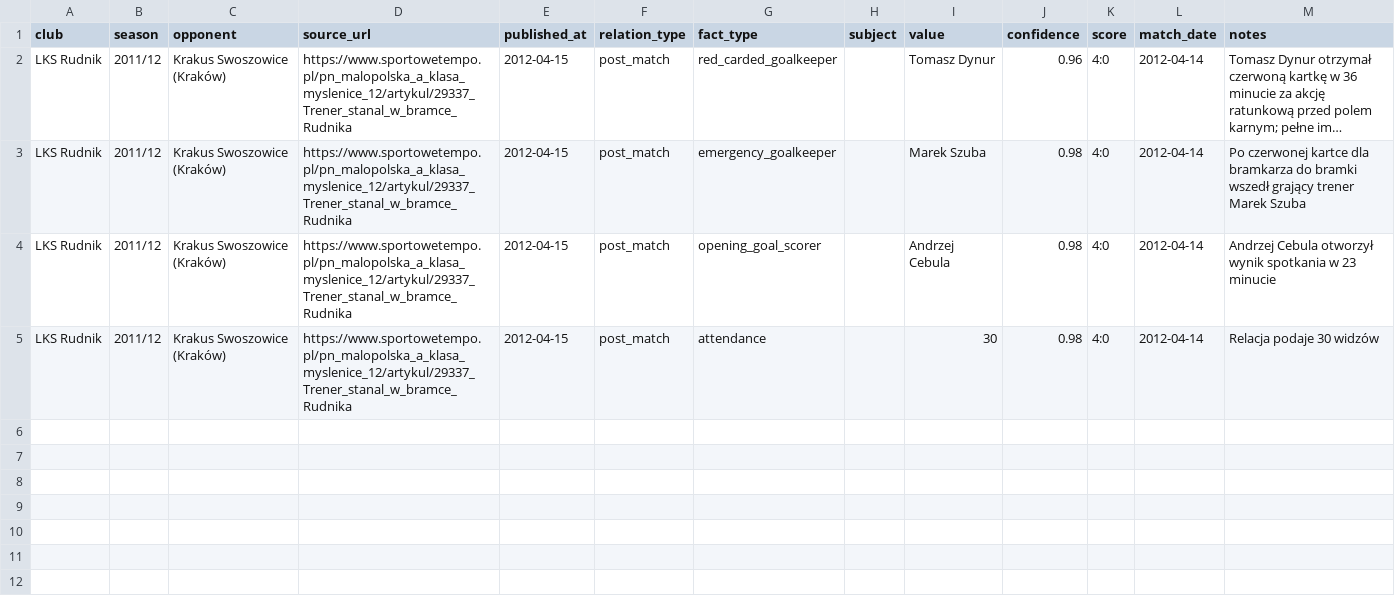
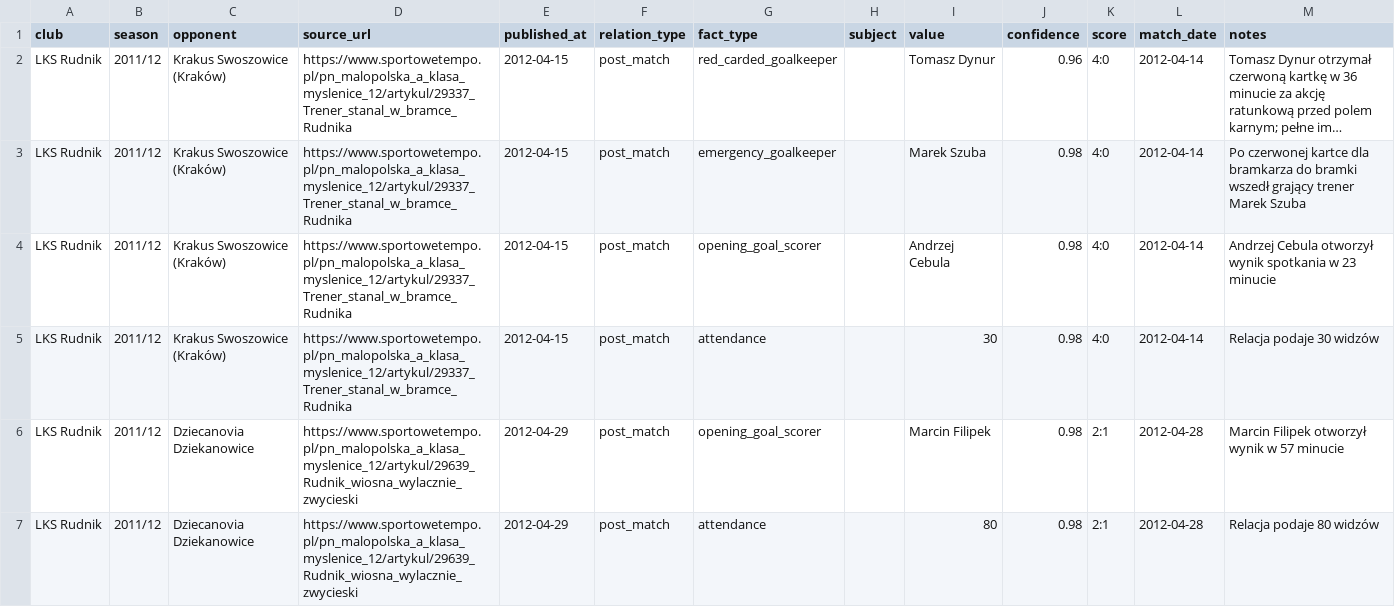
Before and after one commit to kri1oof/myslenice-a-klasa-quiz, a CSV file: data/reference/match_context_seed_2011_12_sportowetempo.csv, drawn as a sheet; long unchanged cells end in ….

Commit message:
Add Rudnik Dziecanovia 2011/12 context

```diff
--- a/data/reference/match_context_seed_2011_12_sportowetempo.csv
+++ b/data/reference/match_context_seed_2011_12_sportowetempo.csv
@@ -5 +5,3 @@ LKS Rudnik,2011/12,Krakus Swoszowice (Kraków),https://www.sportowetempo.pl/pn_m
 LKS Rudnik,2011/12,Krakus Swoszowice (Kraków),https://www.sportowetempo.pl/pn_malopolska_a_klasa_myslenice_12/artykul/29337_Trener_stanal_w_bramce_Rudnika,2012-04-15,post_match,attendance,,30,0.98,4:0,2012-04-14,Relacja podaje 30 widzów
+LKS Rudnik,2011/12,Dziecanovia Dziekanowice,https://www.sportowetempo.pl/pn_malopolska_a_klasa_myslenice_12/artykul/29639_Rudnik_wiosna_wylacznie_zwycieski,2012-04-29,post_match,opening_goal_scorer,,Marcin Filipek,0.98,2:1,2012-04-28,Marcin Filipek otworzył wynik w 57 minucie
+LKS Rudnik,2011/12,Dziecanovia Dziekanowice,https://www.sportowetempo.pl/pn_malopolska_a_klasa_myslenice_12/artykul/29639_Rudnik_wiosna_wylacznie_zwycieski,2012-04-29,post_match,attendance,,80,0.98,2:1,2012-04-28,Relacja podaje 80 widzów
```
